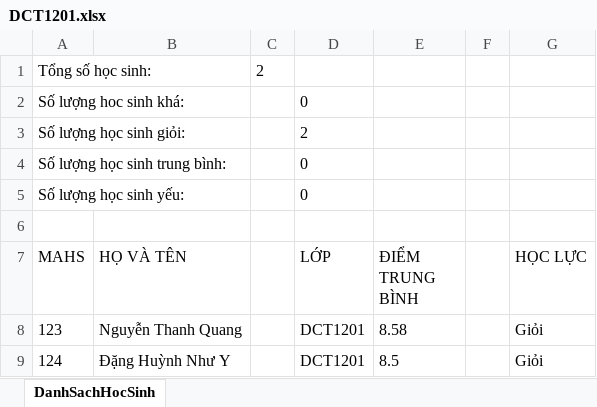
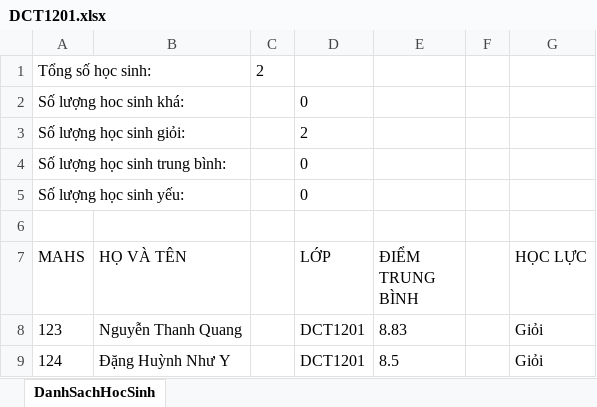
Before and after one commit to QuangXYZ/DoAnJava_QuanLyHocSinh, an Excel workbook: DCT1201.xlsx, sheet DanhSachHocSinh, drawn as a sheet; values as stored, in another font and other column widths than the file's, no borders; the diff names each change by its address in the sheet, - before the commit and + after, or states it on an @@ line.

```diff
--- a/DCT1201.xlsx (sheet DanhSachHocSinh)
+++ b/DCT1201.xlsx (sheet DanhSachHocSinh)
-E8 (ĐIỂM TRUNG BÌNH): 8.58
+E8 (ĐIỂM TRUNG BÌNH): 8.83
```
Also changed, not shown: 4 other files.
